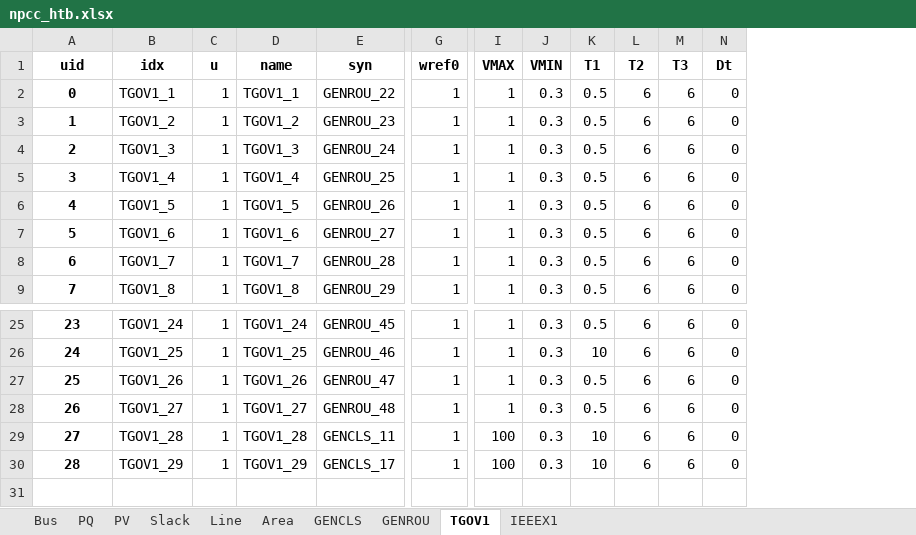
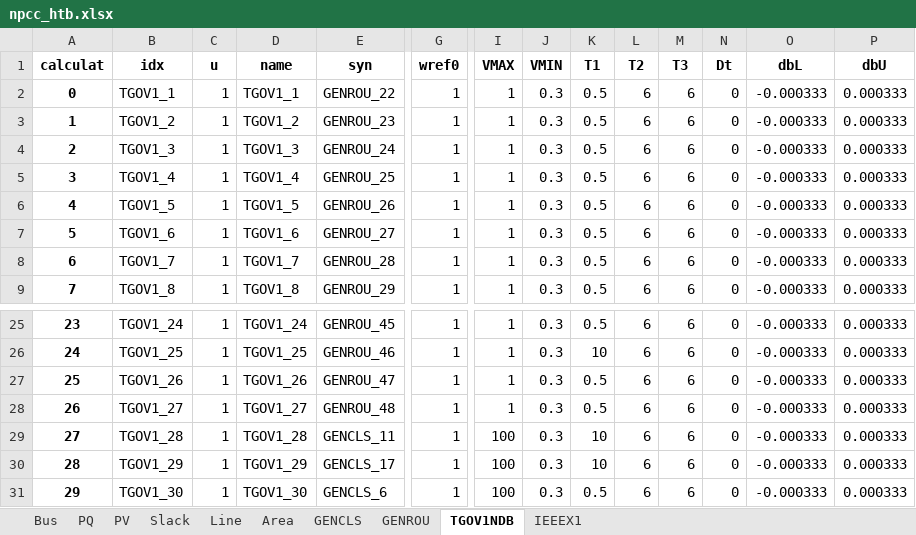
Before and after one commit to jinningwang/hlcosim, an Excel workbook: ltb/case/npcc_htb.xlsx, sheet TGOV1NDB, drawn as a sheet; only a part is shown, gaps mark what is left out; values as stored, in another font and other column widths than the file's, no borders; rows hold the shown columns only; the diff names each change by its address in the sheet, - before the commit and + after, or states it on an @@ line.

```diff
--- a/ltb/case/npcc_htb.xlsx (sheet TGOV1NDB)
+++ b/ltb/case/npcc_htb.xlsx (sheet TGOV1NDB)
-sheet tab: TGOV1
+sheet tab: TGOV1NDB
+column O (dbL), rows 2-9: all -0.000333; rows 25-30: all -0.000333
+column P (dbU), rows 2-9: all 0.000333; rows 25-30: all 0.000333
@@ column A (calculat) renumbered in row 1 @@
+row 31: 29 | TGOV1_30 | 1 | TGOV1_30 | GENCLS_6 | 1 | 100 | 0.3 | 0.5 | 6 | 6 | 0 | -0.000333 | 0.000333
```
Also changed, not shown: sheet GENROU, sheet GENCLS.
